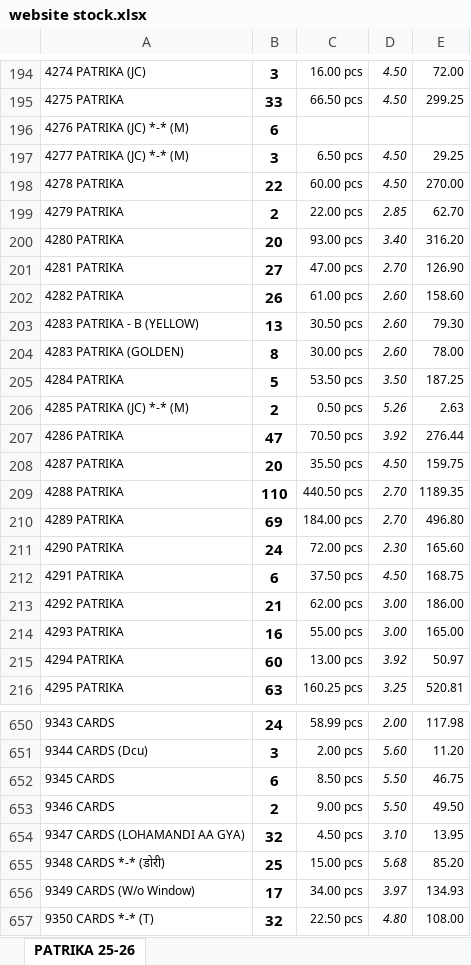
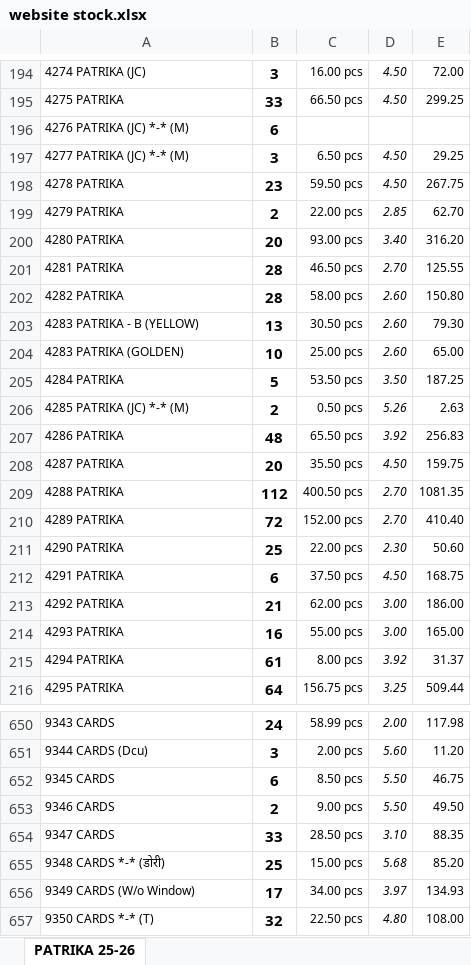
Before and after one commit to jyoti-creative-cards/jyoti-cards-stock-management-streamlit-app, an Excel workbook: data/website stock.xlsx, sheet PATRIKA 25-26, drawn as a sheet; only a part is shown, gaps mark what is left out; values as stored, in another font and other column widths than the file's, no borders; removed rows and columns are numbered as before the commit, all else as after; the diff covers the shown part only; the diff names each change by its address in the sheet, - before the commit and + after, or states it on an @@ line.

Commit message:
nikhil 28jan@10

```diff
--- a/data/website stock.xlsx (sheet PATRIKA 25-26)
+++ b/data/website stock.xlsx (sheet PATRIKA 25-26)
-B198: 22
+B198: 23
-C198: 60.00 pcs
+C198: 59.50 pcs
-E198: 270.00
+E198: 267.75
-B201: 27
+B201: 28
-C201: 47.00 pcs
+C201: 46.50 pcs
-E201: 126.90
+E201: 125.55
-B202: 26
+B202: 28
-C202: 61.00 pcs
+C202: 58.00 pcs
-E202: 158.60
+E202: 150.80
-B204: 8
+B204: 10
-C204: 30.00 pcs
+C204: 25.00 pcs
-E204: 78.00
+E204: 65.00
-B207: 47
+B207: 48
-C207: 70.50 pcs
+C207: 65.50 pcs
-E207: 276.44
+E207: 256.83
-B209: 110
+B209: 112
-C209: 440.50 pcs
+C209: 400.50 pcs
-E209: 1189.35
+E209: 1081.35
-B210: 69
+B210: 72
-C210: 184.00 pcs
+C210: 152.00 pcs
-E210: 496.80
+E210: 410.40
-B211: 24
+B211: 25
-C211: 72.00 pcs
+C211: 22.00 pcs
-E211: 165.60
+E211: 50.60
-B215: 60
+B215: 61
-C215: 13.00 pcs
+C215: 8.00 pcs
-E215: 50.97
+E215: 31.37
-B216: 63
+B216: 64
-C216: 160.25 pcs
+C216: 156.75 pcs
-E216: 520.81
+E216: 509.44
-row 654: 9347 CARDS (LOHAMANDI AA GYA) | 32 | 4.50 pcs | 3.10 | 13.95
+row 654: 9347 CARDS | 33 | 28.50 pcs | 3.10 | 88.35
```
Also changed, not shown: 2 added rows, 2 removed rows and 392 edited cells elsewhere in this sheet.
